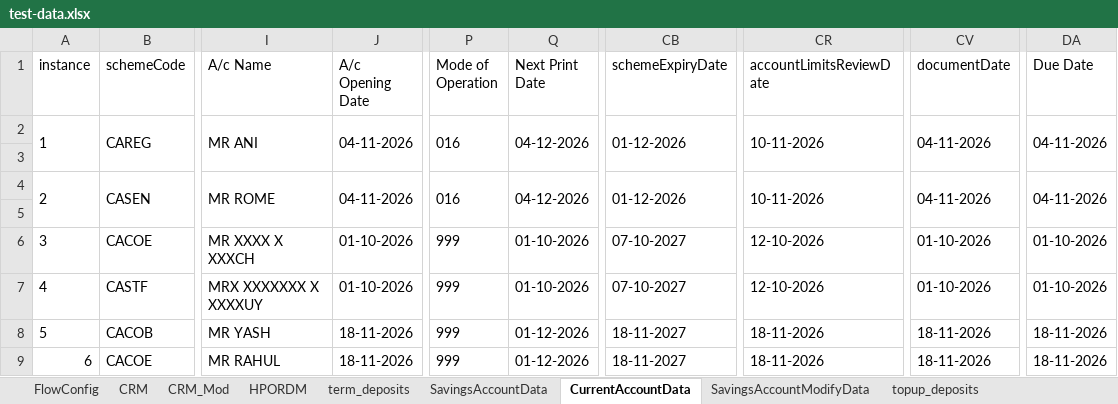
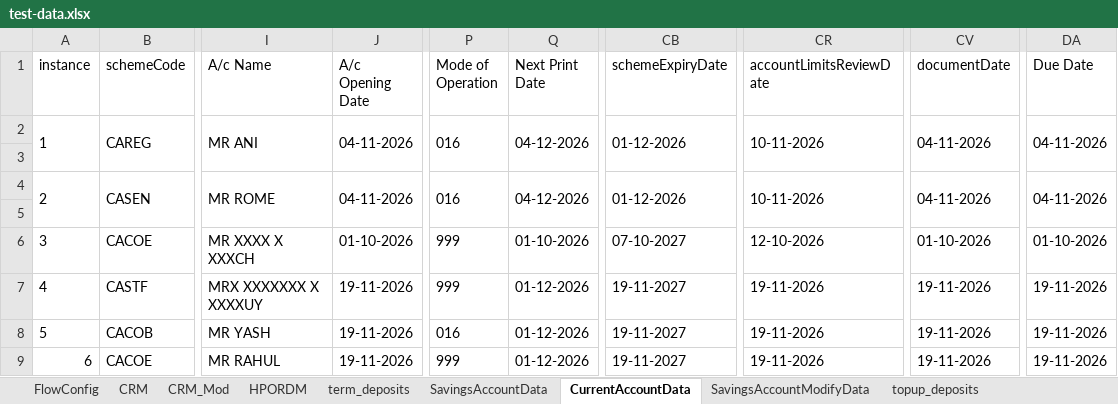
Before and after one commit to upamulapati/Clarien-Automation, an Excel workbook: data/test-data.xlsx, sheet CurrentAccountData, drawn as a sheet; only a part is shown, gaps mark what is left out; values as stored, in another font and other column widths than the file's, no borders; the diff names each change by its address in the sheet, - before the commit and + after, or states it on an @@ line.

Commit message:
Added prevalidation of HCCS in savings and current account verification files and fixed allure report failure reason

```diff
--- a/data/test-data.xlsx (sheet CurrentAccountData)
+++ b/data/test-data.xlsx (sheet CurrentAccountData)
-J7 (A/c Opening Date): 01-10-2026
+J7 (A/c Opening Date): 19-11-2026
-Q7 (Next Print Date): 01-10-2026
+Q7 (Next Print Date): 01-12-2026
-CB7 (schemeExpiryDate): 07-10-2027
+CB7 (schemeExpiryDate): 19-11-2027
-CR7 (accountLimitsReviewDate): 12-10-2026
+CR7 (accountLimitsReviewDate): 19-11-2026
-CV7 (documentDate): 01-10-2026
+CV7 (documentDate): 19-11-2026
-DA7 (Due Date): 01-10-2026
+DA7 (Due Date): 19-11-2026
-J8:J9 (A/c Opening Date): 18-11-2026
+J8:J9 (A/c Opening Date): 19-11-2026
-P8 (Mode of Operation): 999
+P8 (Mode of Operation): 016
-CB8:CB9 (schemeExpiryDate): 18-11-2027
+CB8:CB9 (schemeExpiryDate): 19-11-2027
-CR8:CR9 (accountLimitsReviewDate): 18-11-2026
+CR8:CR9 (accountLimitsReviewDate): 19-11-2026
-CV8:CV9 (documentDate): 18-11-2026
+CV8:CV9 (documentDate): 19-11-2026
-DA8:DA9 (Due Date): 18-11-2026
+DA8:DA9 (Due Date): 19-11-2026
```
Also changed, not shown: sheet SavingsAccountData, sheet FlowConfig, 10 other files.
